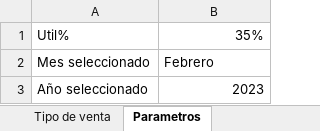
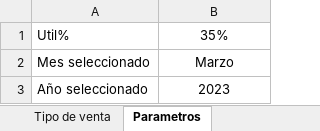
Before and after one commit to tiarasilva/plan-irrestricto-Agrosuper, an Excel workbook: Colaboraciones plan de ventas/parametros.xlsx, sheet Parametros, drawn as a sheet; values as stored, in another font and other column widths than the file's, no borders; the diff names each change by its address in the sheet, - before the commit and + after, or states it on an @@ line.

```diff
--- a/Colaboraciones plan de ventas/parametros.xlsx (sheet Parametros)
+++ b/Colaboraciones plan de ventas/parametros.xlsx (sheet Parametros)
-B1 alignment: right
+B1 alignment: center
-B2: Febrero
+B2: Marzo
-B2 alignment: left
+B2 alignment: center
-B3 alignment: right
+B3 alignment: center
```
Also changed, not shown: Colaboraciones plan de ventas/Fechas de zarpe - Logística.xlsx, 6 other files.
